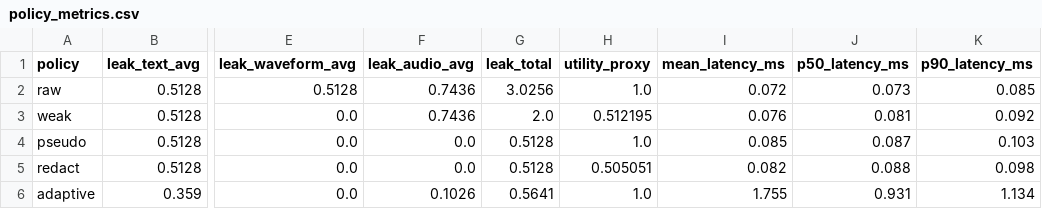
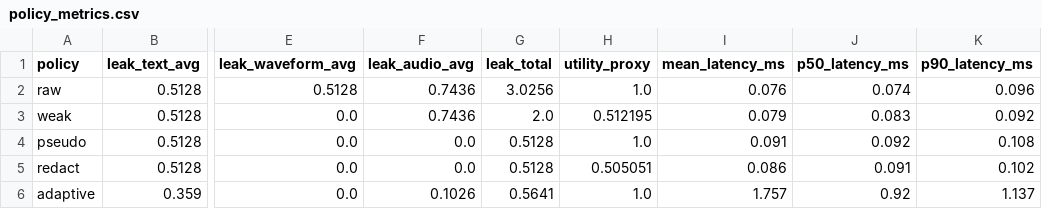
Before and after one commit to azithteja91/phi-exposure-guard, a CSV file: results/policy_metrics.csv, drawn as a sheet; only a part is shown, gaps mark what is left out; the diff names each change by its address in the sheet, - before the commit and + after, or states it on an @@ line.

```diff
--- a/results/policy_metrics.csv
+++ b/results/policy_metrics.csv
-I2 (mean_latency_ms): 0.072
+I2 (mean_latency_ms): 0.076
-J2 (p50_latency_ms): 0.073
+J2 (p50_latency_ms): 0.074
-K2 (p90_latency_ms): 0.085
+K2 (p90_latency_ms): 0.096
-I3 (mean_latency_ms): 0.076
+I3 (mean_latency_ms): 0.079
-J3 (p50_latency_ms): 0.081
+J3 (p50_latency_ms): 0.083
-I4 (mean_latency_ms): 0.085
+I4 (mean_latency_ms): 0.091
-J4 (p50_latency_ms): 0.087
+J4 (p50_latency_ms): 0.092
-K4 (p90_latency_ms): 0.103
+K4 (p90_latency_ms): 0.108
-I5 (mean_latency_ms): 0.082
+I5 (mean_latency_ms): 0.086
-J5 (p50_latency_ms): 0.088
+J5 (p50_latency_ms): 0.091
-K5 (p90_latency_ms): 0.098
+K5 (p90_latency_ms): 0.102
-I6 (mean_latency_ms): 1.755
+I6 (mean_latency_ms): 1.757
-J6 (p50_latency_ms): 0.931
+J6 (p50_latency_ms): 0.92
-K6 (p90_latency_ms): 1.134
+K6 (p90_latency_ms): 1.137
```
Also changed, not shown: results/latency_summary.csv, 12 other files.
